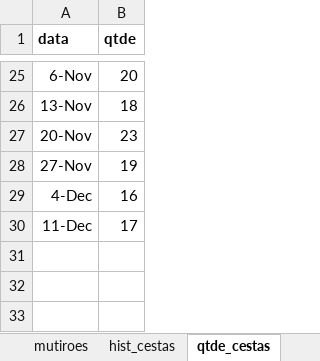
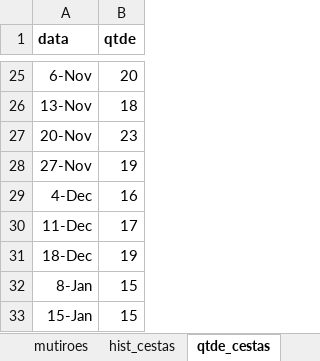
Before and after one commit to renato-favarin/web_app_CSA, an Excel workbook: data/csa_pindorama.xlsx, sheet qtde_cestas, drawn as a sheet; only a part is shown, gaps mark what is left out; values as stored, in another font and other column widths than the file's, no borders; the diff names each change by its address in the sheet, - before the commit and + after, or states it on an @@ line.

```diff
--- a/data/csa_pindorama.xlsx (sheet qtde_cestas)
+++ b/data/csa_pindorama.xlsx (sheet qtde_cestas)
+row 31: 18-Dec | 19
+row 32: 8-Jan | 15
+row 33: 15-Jan | 15
```
Also changed, not shown: sheet hist_cestas, sheet busca_cesta, sheet produtos.
